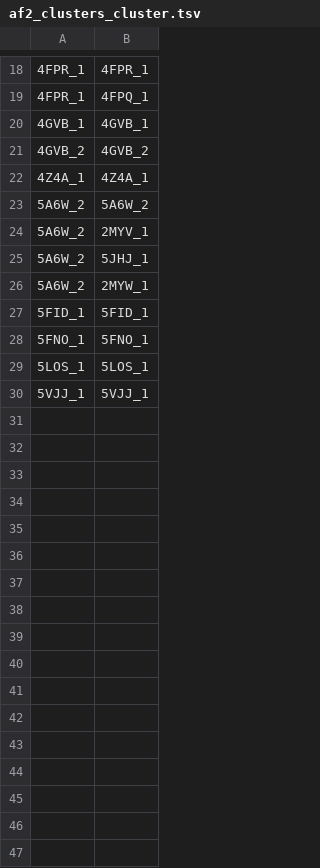
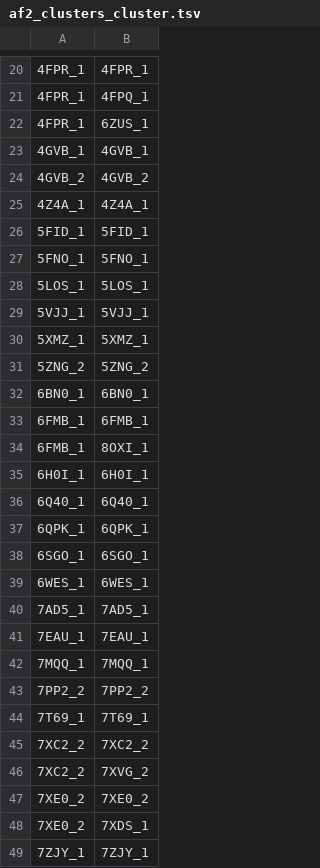
Before and after one commit to Rachel-Oei/Effector-Structure-Prediction, a TSV file: 06_clustering/af2_clusters_cluster.tsv, drawn as a sheet; only a part is shown, gaps mark what is left out; the diff covers the shown part only.

```diff
--- a/06_clustering/af2_clusters_cluster.tsv
+++ b/06_clustering/af2_clusters_cluster.tsv
@@ -19,2 +21,3 @@
 4FPR_1	4FPQ_1
+4FPR_1	6ZUS_1
 4GVB_1	4GVB_1
@@ -22,6 +25,2 @@
 4Z4A_1	4Z4A_1
-5A6W_2	5A6W_2
-5A6W_2	2MYV_1
-5A6W_2	5JHJ_1
-5A6W_2	2MYW_1
 5FID_1	5FID_1
@@ -30 +29,21 @@
 5VJJ_1	5VJJ_1
+5XMZ_1	5XMZ_1
+5ZNG_2	5ZNG_2
+6BN0_1	6BN0_1
+6FMB_1	6FMB_1
+6FMB_1	8OXI_1
+6H0I_1	6H0I_1
+6Q40_1	6Q40_1
+6QPK_1	6QPK_1
+6SGO_1	6SGO_1
+6WES_1	6WES_1
+7AD5_1	7AD5_1
+7EAU_1	7EAU_1
+7MQQ_1	7MQQ_1
+7PP2_2	7PP2_2
+7T69_1	7T69_1
+7XC2_2	7XC2_2
+7XC2_2	7XVG_2
+7XE0_2	7XE0_2
+7XE0_2	7XDS_1
+7ZJY_1	7ZJY_1
```
Also changed, not shown: 34 added rows, 1 removed row and 1 edited cell elsewhere in this file, 04_results_tsv/pdb_metadata_af3.tsv, 5 other files.
